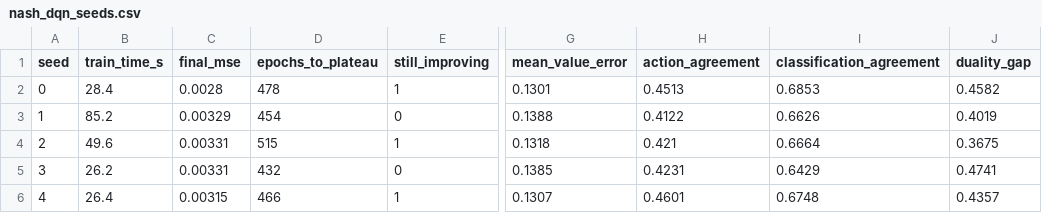
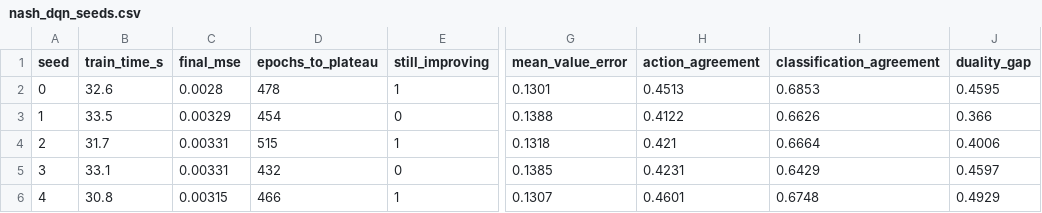
Before and after one commit to Charith-Reddy-Pareddy/soccer-markov-nash, a CSV file: experiments/nash_dqn_seeds.csv, drawn as a sheet; only a part is shown, gaps mark what is left out; the diff names each change by its address in the sheet, - before the commit and + after, or states it on an @@ line.

```diff
--- a/experiments/nash_dqn_seeds.csv
+++ b/experiments/nash_dqn_seeds.csv
-B2 (train_time_s): 28.4
+B2 (train_time_s): 32.6
-J2 (duality_gap): 0.4582
+J2 (duality_gap): 0.4595
-B3 (train_time_s): 85.2
+B3 (train_time_s): 33.5
-J3 (duality_gap): 0.4019
+J3 (duality_gap): 0.366
-B4 (train_time_s): 49.6
+B4 (train_time_s): 31.7
-J4 (duality_gap): 0.3675
+J4 (duality_gap): 0.4006
-B5 (train_time_s): 26.2
+B5 (train_time_s): 33.1
-J5 (duality_gap): 0.4741
+J5 (duality_gap): 0.4597
-B6 (train_time_s): 26.4
+B6 (train_time_s): 30.8
-J6 (duality_gap): 0.4357
+J6 (duality_gap): 0.4929
```
Also changed, not shown: experiments/a10_competition_seeds.csv, experiments/baseline.csv, 20 other files.
